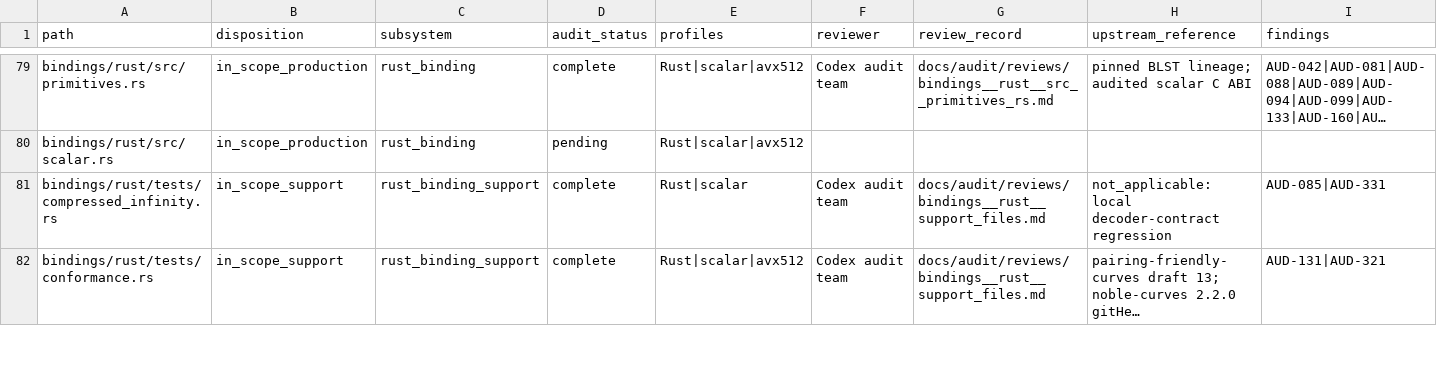
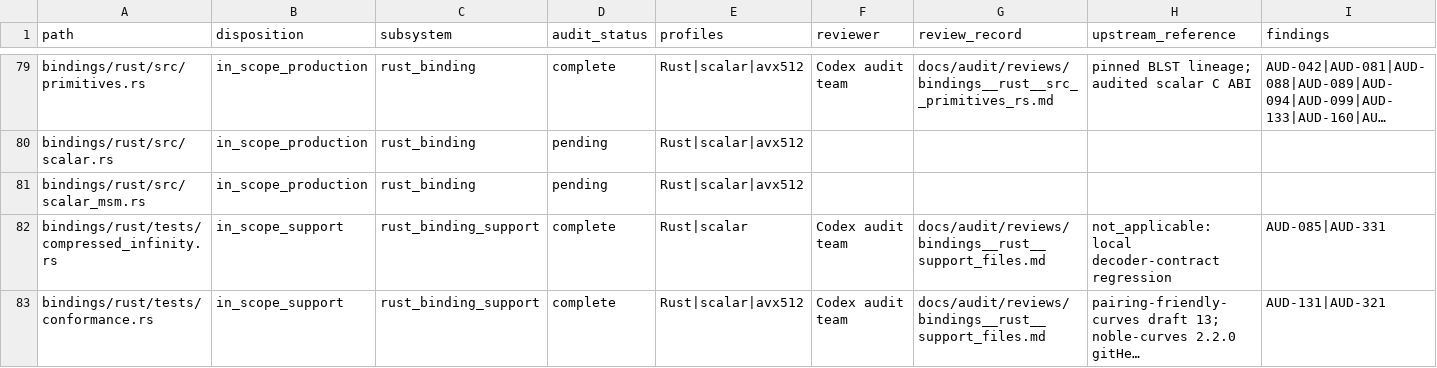
Before and after one commit to ladnir/temp-cat-blst, a CSV file: docs/audit/FILE_MANIFEST.csv, drawn as a sheet; only a part is shown, gaps mark what is left out; long unchanged cells end in …; rows hold the shown columns only; the diff names each change by its address in the sheet, - before the commit and + after, or states it on an @@ line.

Commit message:
Update audit manifest and Windows exports for typed MSM

```diff
--- a/docs/audit/FILE_MANIFEST.csv
+++ b/docs/audit/FILE_MANIFEST.csv
+row 81: bindings/rust/src/scalar_msm.rs | in_scope_production | rust_binding | pending | Rust|scalar|avx512
```
Also changed, not shown: 1 other file.
